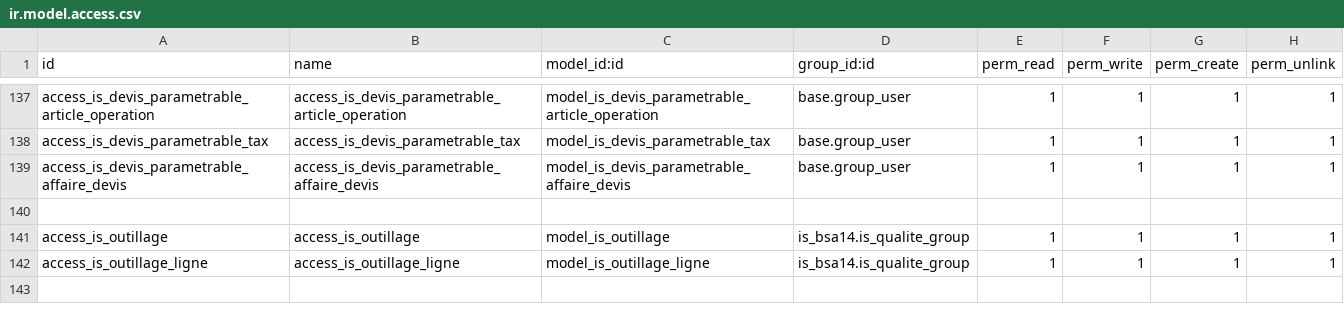
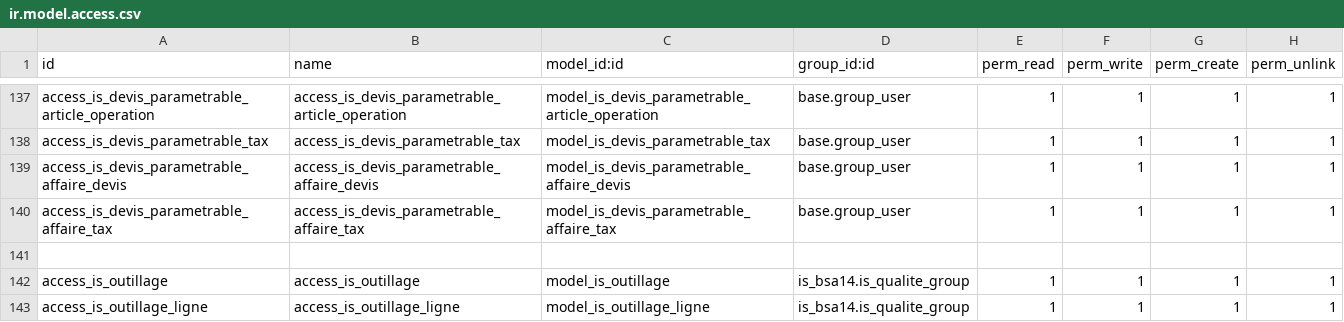
Before and after one commit to tonygalmiche/is_bsa14, a CSV file: security/ir.model.access.csv, drawn as a sheet; only a part is shown, gaps mark what is left out; the shorter side is filled out with more unchanged rows; the diff names each change by its address in the sheet, - before the commit and + after, or states it on an @@ line.

```diff
--- a/security/ir.model.access.csv
+++ b/security/ir.model.access.csv
+row 140: access_is_devis_parametrable_affaire_tax | access_is_devis_parametrable_affaire_tax | model_is_devis_parametrable_affaire_tax | base.group_user | 1 | 1 | 1 | 1
```
Also changed, not shown: 3 other files.
